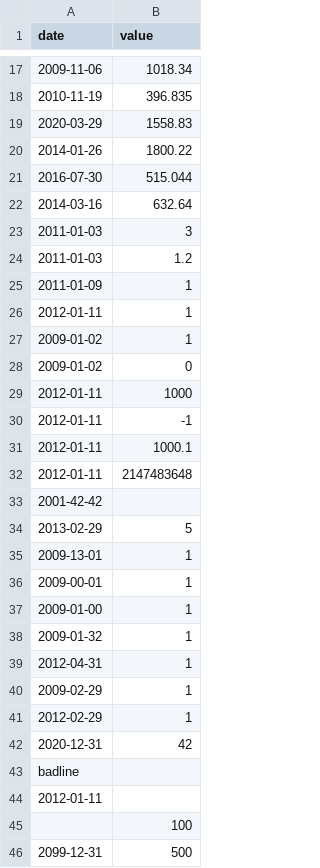
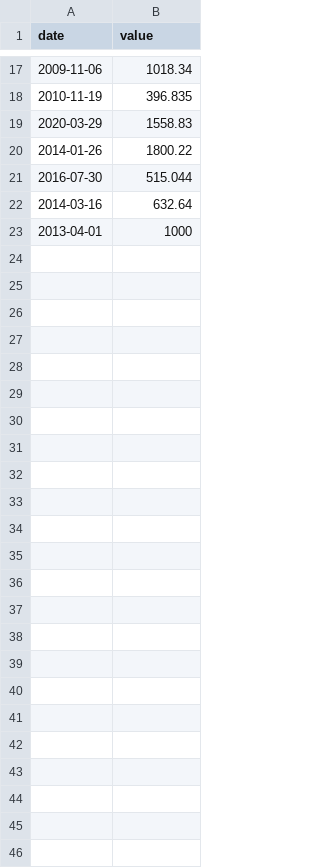
Before and after one commit to ManuCovr/CPP, a CSV file: cpp09/ex00/input.csv, drawn as a sheet; only a part is shown, gaps mark what is left out.

```diff
--- a/cpp09/ex00/input.csv
+++ b/cpp09/ex00/input.csv
@@ -22,25 +22,2 @@ date | value
 2014-03-16 | 632.64
-2011-01-03 | 3
-2011-01-03 | 1.2
-2011-01-09 | 1
-2012-01-11 | 1
-2009-01-02 | 1
-2009-01-02 | 0
-2012-01-11 | 1000
-2012-01-11 | -1
-2012-01-11 | 1000.1
-2012-01-11 | 2147483648
-2001-42-42
-2013-02-29 | 5
-2009-13-01 | 1
-2009-00-01 | 1
-2009-01-00 | 1
-2009-01-32 | 1
-2012-04-31 | 1
-2009-02-29 | 1
-2012-02-29 | 1
-2020-12-31 | 42
-badline
-2012-01-11 |
-| 100
-2099-12-31 | 500
+2013-04-01 | 1000
```
Also changed, not shown: 25 other files.
